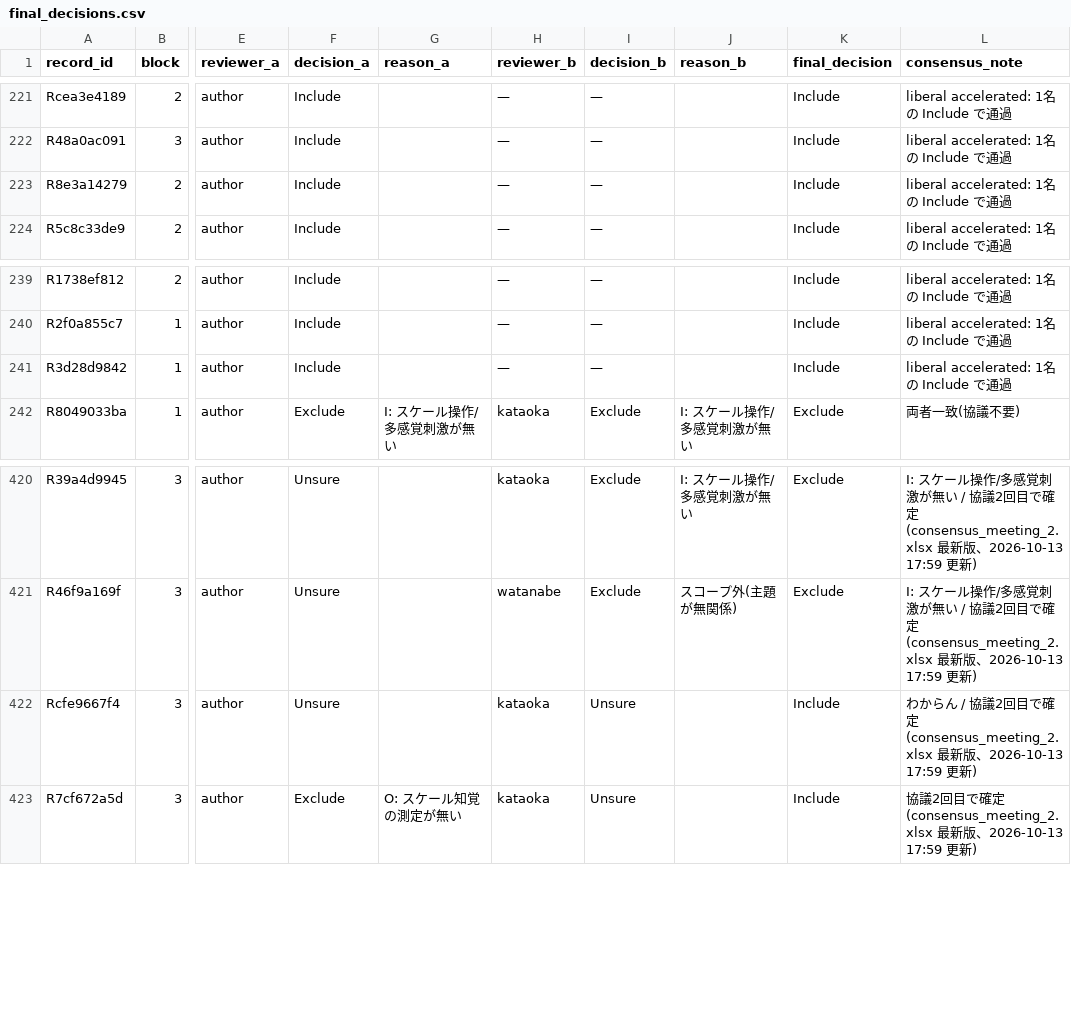
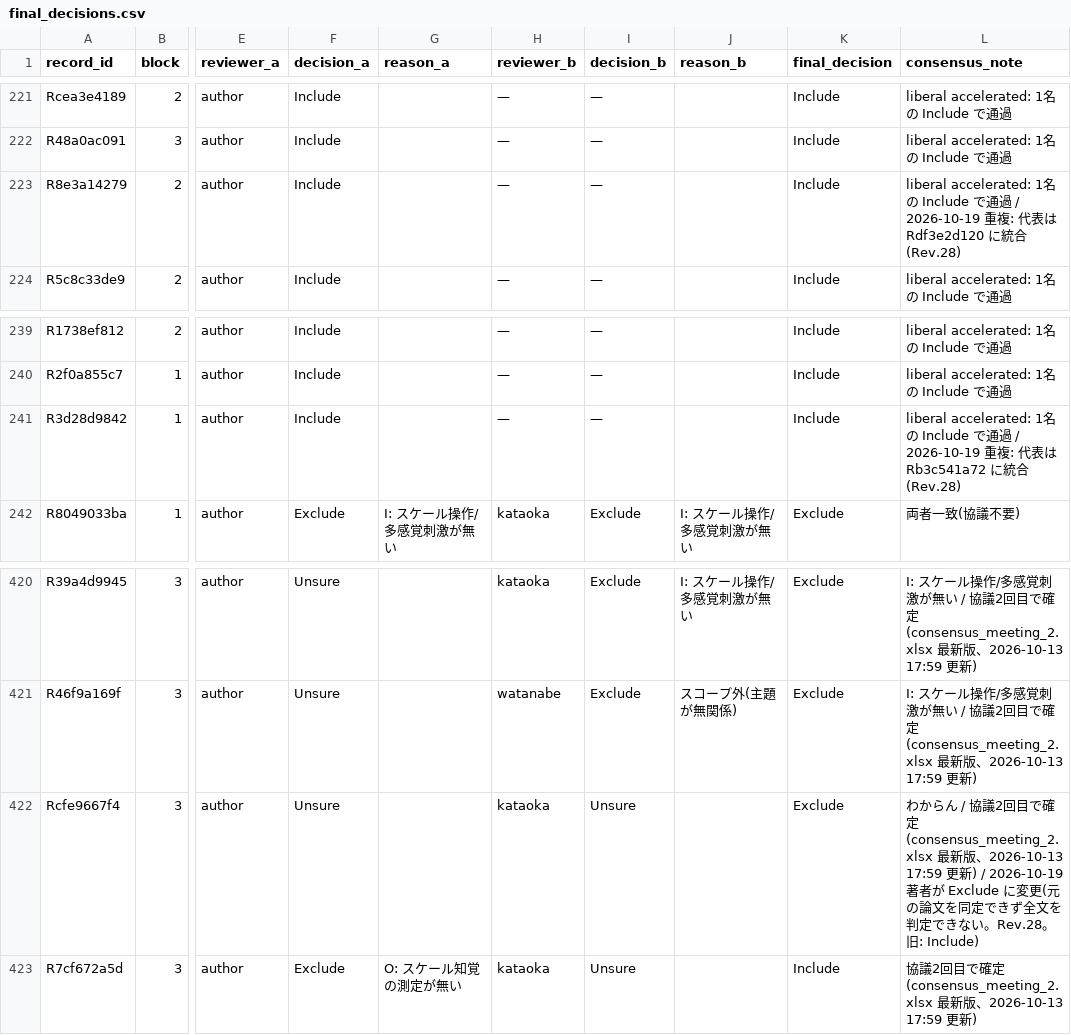
Before and after one commit to usamaru33/SurveyProtocol, a CSV file: screening/final/final_decisions.csv, drawn as a sheet; only a part is shown, gaps mark what is left out; the diff names each change by its address in the sheet, - before the commit and + after, or states it on an @@ line.

```diff
--- a/screening/final/final_decisions.csv
+++ b/screening/final/final_decisions.csv
-L223 (consensus_note): …通過
+L223 (consensus_note): …通過 / 2026-10-19 重複: 代表は Rdf3e2d120 に統合(Rev.28)
-L241 (consensus_note): …通過
+L241 (consensus_note): …通過 / 2026-10-19 重複: 代表は Rb3c541a72 に統合(Rev.28)
-K422 (final_decision): Include
+K422 (final_decision): Exclude
-L422 (consensus_note): …新)
+L422 (consensus_note): …新) / 2026-10-19 著者が Exclude に変更(元の論文を同定できず全文を判定できない。Rev.28。旧: Include)
```
Also changed, not shown: fulltext/excluded_by_consensus.csv, fulltext/manifest.csv, 12 other files.
